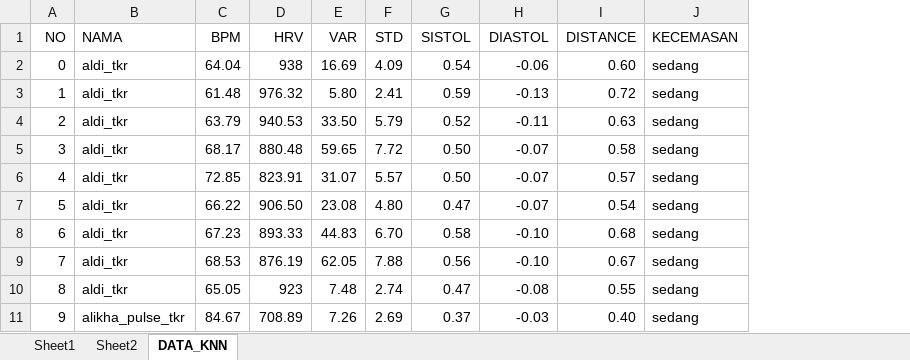
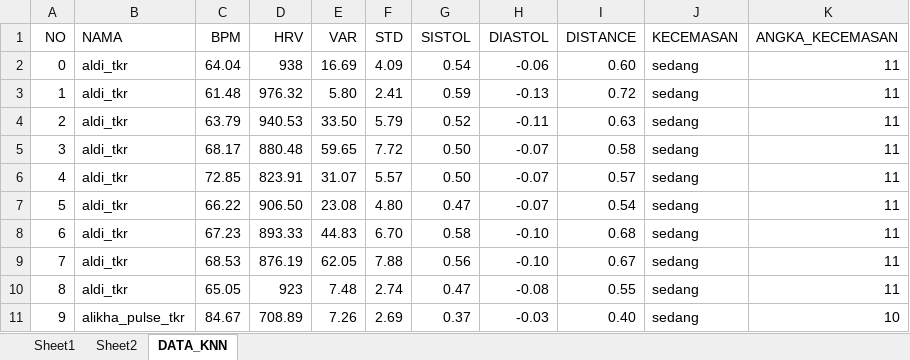
Before and after one commit to Alwafauzan/skripsi, an Excel workbook: DASS/excel/DATA_KNN_2000x2000.xlsx, sheet DATA_KNN, drawn as a sheet; only a part is shown; values as stored, in another font and other column widths than the file's, no borders; the diff names each change by its address in the sheet, - before the commit and + after, or states it on an @@ line.

```diff
--- a/DASS/excel/DATA_KNN_2000x2000.xlsx (sheet DATA_KNN)
+++ b/DASS/excel/DATA_KNN_2000x2000.xlsx (sheet DATA_KNN)
+column K (ANGKA_KECEMASAN), rows 2-11: 11 | 11 | 11 | 11 | 11 | 11 | 11 | 11 | 11 | 10
```
Also changed, not shown: sheet Sheet1, 5 other files.
